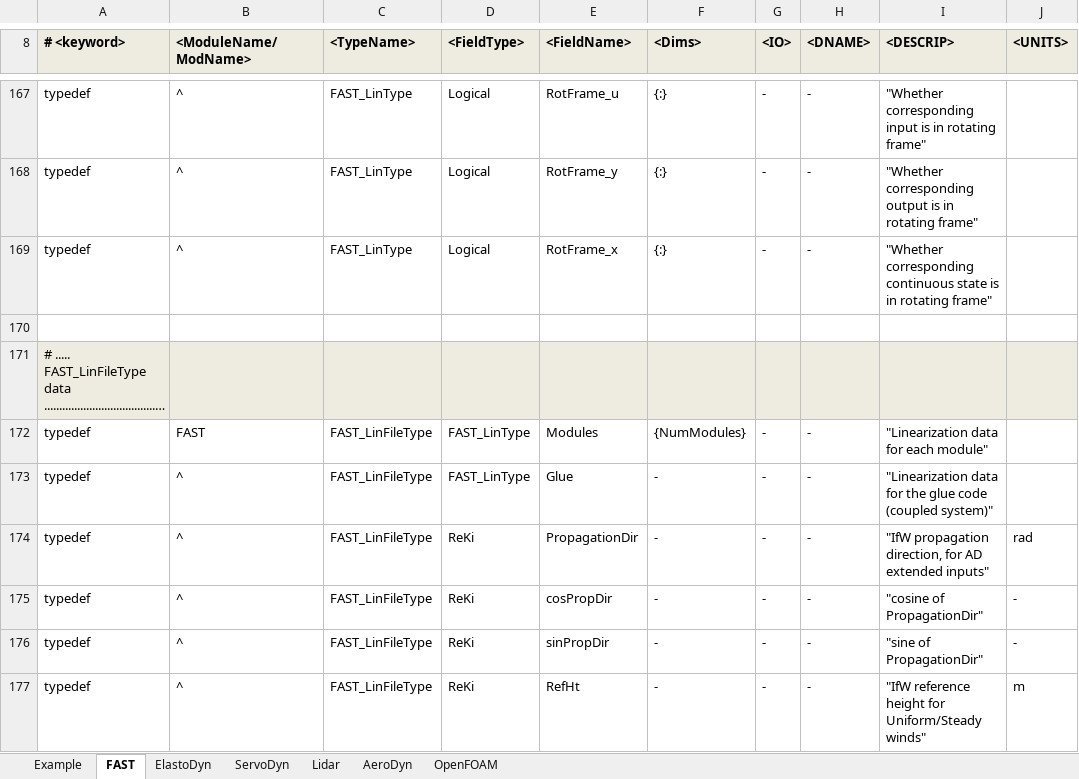
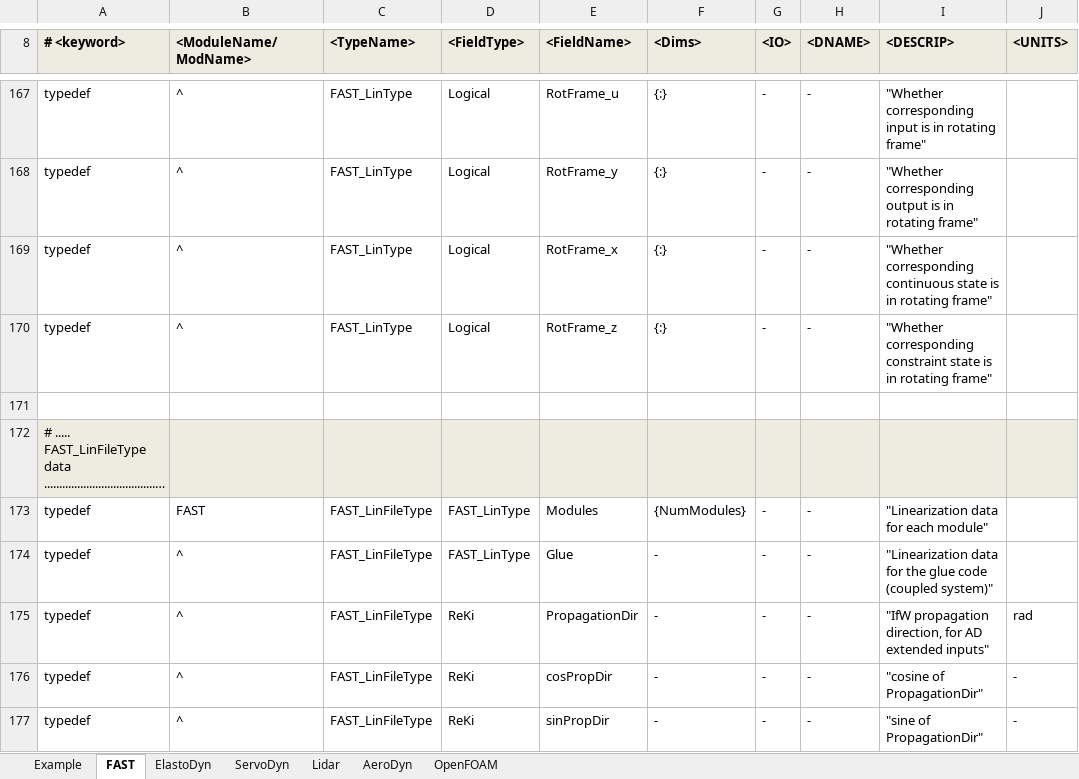
Before and after one commit to old-NWTC/FAST, an Excel workbook: Source/RegistryEntries.xlsx, sheet FAST, drawn as a sheet; only a part is shown, gaps mark what is left out; the shorter side is filled out with more unchanged rows; long unchanged cells end in …; values as stored, in another font and other column widths than the file's, no borders; conditional formats not drawn; the diff names each change by its address in the sheet, - before the commit and + after, or states it on an @@ line.

Commit message:
linearization tweaks and bug fixes
git-svn-id: https://windsvn2.nrel.gov/FAST/branches/BJonkman@1298 10acb478-4768-415a-8850-bacdb5912d4d

```diff
--- a/Source/RegistryEntries.xlsx (sheet FAST)
+++ b/Source/RegistryEntries.xlsx (sheet FAST)
+row 170: typedef | ^ | FAST_LinType | Logical | RotFrame_z | {:} | - | - | "Whether corresponding constraint state is in rotating frame"
```
Also changed, not shown: sheet AeroDyn, 13 other files.
